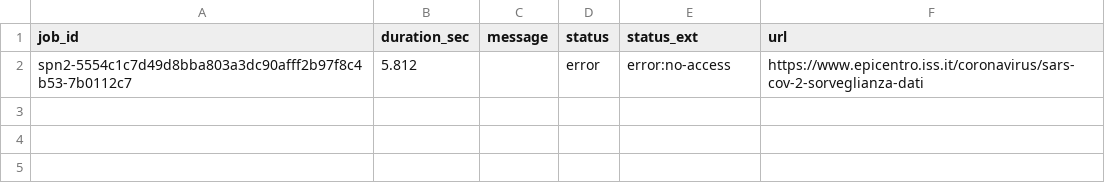
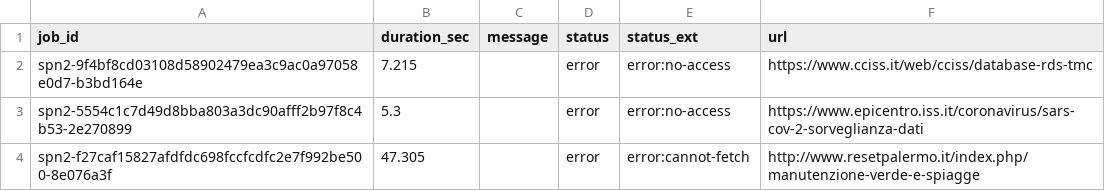
Before and after one commit to aborruso/archivioDatiPubbliciPreziosi, a CSV file: docs/webarchive/webarchiveJobReport.csv, drawn as a sheet.

```diff
--- a/docs/webarchive/webarchiveJobReport.csv
+++ b/docs/webarchive/webarchiveJobReport.csv
@@ -1,2 +1,4 @@
 job_id,duration_sec,message,status,status_ext,url
-spn2-5554c1c7d49d8bba803a3dc90afff2b97f8c4b53-7b0112c7,5.812,,error,error:no-access,https://www.epicentro.iss.it/coronavirus/sars-cov-2-sorveglianza-dati
+spn2-9f4bf8cd03108d58902479ea3c9ac0a97058e0d7-b3bd164e,7.215,,error,error:no-access,https://www.cciss.it/web/cciss/database-rds-tmc
+spn2-5554c1c7d49d8bba803a3dc90afff2b97f8c4b53-2e270899,5.3,,error,error:no-access,https://www.epicentro.iss.it/coronavirus/sars-cov-2-sorveglianza-dati
+spn2-f27caf15827afdfdc698fccfcdfc2e7f992be500-8e076a3f,47.305,,error,error:cannot-fetch,http://www.resetpalermo.it/index.php/manutenzione-verde-e-spiagge
```
Also changed, not shown: docs/webarchive/webarchiveLatest.tsv.
